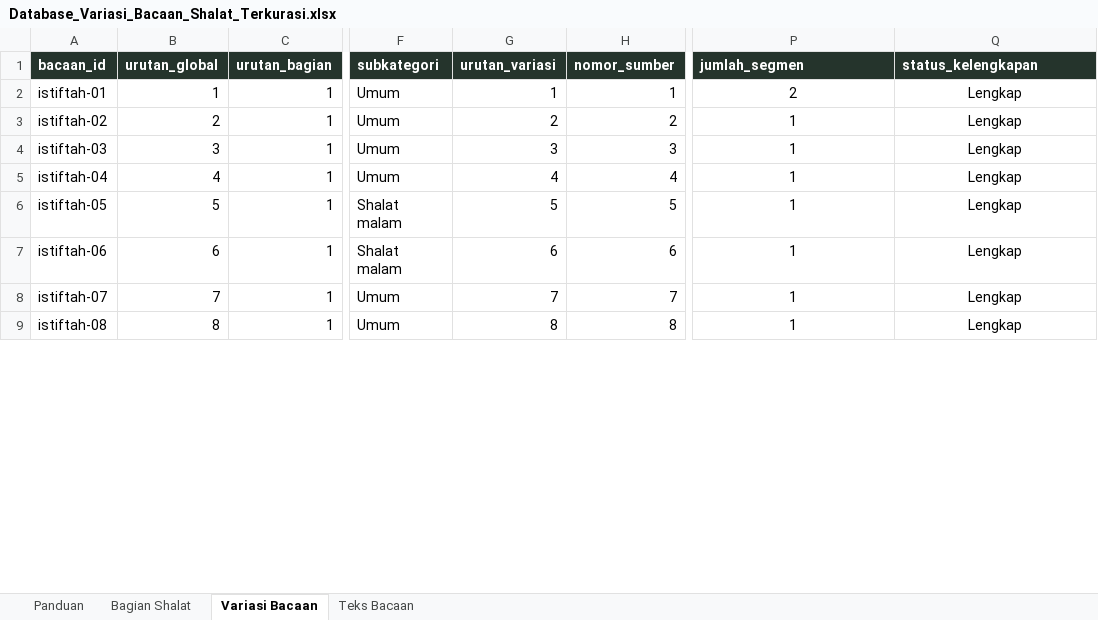
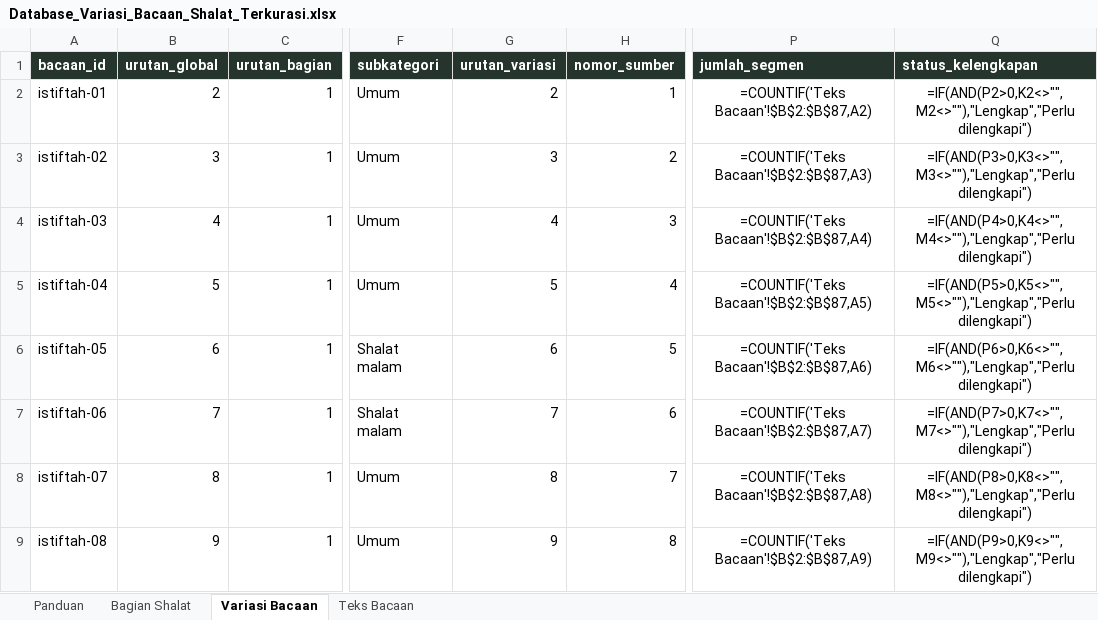
Before and after one commit to ulabimbim/bacaan-shalat-by-deen-area, an Excel workbook: data/source/Database_Variasi_Bacaan_Shalat_Terkurasi.xlsx, sheet Variasi Bacaan, drawn as a sheet; only a part is shown, gaps mark what is left out; values as stored, in another font and other column widths than the file's, no borders; formulas without a stored value are shown as written; conditional formats and table styles not drawn; the diff covers the shown part only; the diff names each change by its address in the sheet, - before the commit and + after, or states it on an @@ line.

```diff
--- a/data/source/Database_Variasi_Bacaan_Shalat_Terkurasi.xlsx (sheet Variasi Bacaan)
+++ b/data/source/Database_Variasi_Bacaan_Shalat_Terkurasi.xlsx (sheet Variasi Bacaan)
-B2 (urutan_global): 1
+B2 (urutan_global): 2
-G2 (urutan_variasi): 1
+G2 (urutan_variasi): 2
-P2 (jumlah_segmen): 2
+P2 (jumlah_segmen): =COUNTIF('Teks Bacaan'!$B$2:$B$87,A2)
-Q2 (status_kelengkapan): Lengkap
+Q2 (status_kelengkapan): =IF(AND(P2>0,K2<>"",M2<>""),"Lengkap","Perlu dilengkapi")
-B3 (urutan_global): 2
+B3 (urutan_global): 3
-G3 (urutan_variasi): 2
+G3 (urutan_variasi): 3
-P3 (jumlah_segmen): 1
+P3 (jumlah_segmen): =COUNTIF('Teks Bacaan'!$B$2:$B$87,A3)
-Q3 (status_kelengkapan): Lengkap
+Q3 (status_kelengkapan): =IF(AND(P3>0,K3<>"",M3<>""),"Lengkap","Perlu dilengkapi")
-B4 (urutan_global): 3
+B4 (urutan_global): 4
-G4 (urutan_variasi): 3
+G4 (urutan_variasi): 4
-P4 (jumlah_segmen): 1
+P4 (jumlah_segmen): =COUNTIF('Teks Bacaan'!$B$2:$B$87,A4)
-Q4 (status_kelengkapan): Lengkap
+Q4 (status_kelengkapan): =IF(AND(P4>0,K4<>"",M4<>""),"Lengkap","Perlu dilengkapi")
-B5 (urutan_global): 4
+B5 (urutan_global): 5
-G5 (urutan_variasi): 4
+G5 (urutan_variasi): 5
-P5 (jumlah_segmen): 1
+P5 (jumlah_segmen): =COUNTIF('Teks Bacaan'!$B$2:$B$87,A5)
-Q5 (status_kelengkapan): Lengkap
+Q5 (status_kelengkapan): =IF(AND(P5>0,K5<>"",M5<>""),"Lengkap","Perlu dilengkapi")
-B6 (urutan_global): 5
+B6 (urutan_global): 6
-G6 (urutan_variasi): 5
+G6 (urutan_variasi): 6
-P6 (jumlah_segmen): 1
+P6 (jumlah_segmen): =COUNTIF('Teks Bacaan'!$B$2:$B$87,A6)
-Q6 (status_kelengkapan): Lengkap
+Q6 (status_kelengkapan): =IF(AND(P6>0,K6<>"",M6<>""),"Lengkap","Perlu dilengkapi")
-B7 (urutan_global): 6
+B7 (urutan_global): 7
-G7 (urutan_variasi): 6
+G7 (urutan_variasi): 7
-P7 (jumlah_segmen): 1
+P7 (jumlah_segmen): =COUNTIF('Teks Bacaan'!$B$2:$B$87,A7)
-Q7 (status_kelengkapan): Lengkap
+Q7 (status_kelengkapan): =IF(AND(P7>0,K7<>"",M7<>""),"Lengkap","Perlu dilengkapi")
-B8 (urutan_global): 7
+B8 (urutan_global): 8
-G8 (urutan_variasi): 7
+G8 (urutan_variasi): 8
-P8 (jumlah_segmen): 1
+P8 (jumlah_segmen): =COUNTIF('Teks Bacaan'!$B$2:$B$87,A8)
-Q8 (status_kelengkapan): Lengkap
+Q8 (status_kelengkapan): =IF(AND(P8>0,K8<>"",M8<>""),"Lengkap","Perlu dilengkapi")
-B9 (urutan_global): 8
+B9 (urutan_global): 9
-G9 (urutan_variasi): 8
+G9 (urutan_variasi): 9
-P9 (jumlah_segmen): 1
+P9 (jumlah_segmen): =COUNTIF('Teks Bacaan'!$B$2:$B$87,A9)
-Q9 (status_kelengkapan): Lengkap
+Q9 (status_kelengkapan): =IF(AND(P9>0,K9<>"",M9<>""),"Lengkap","Perlu dilengkapi")
```
Also changed, not shown: 4 added rows and 245 edited cells elsewhere in this sheet, sheet Teks Bacaan, sheet Panduan, sheet Bagian Shalat, 4 other files.
